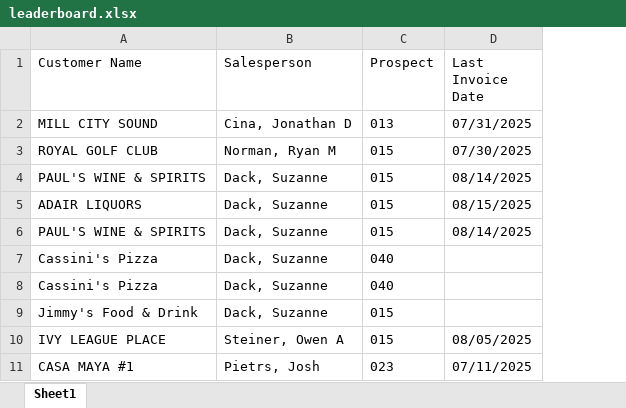
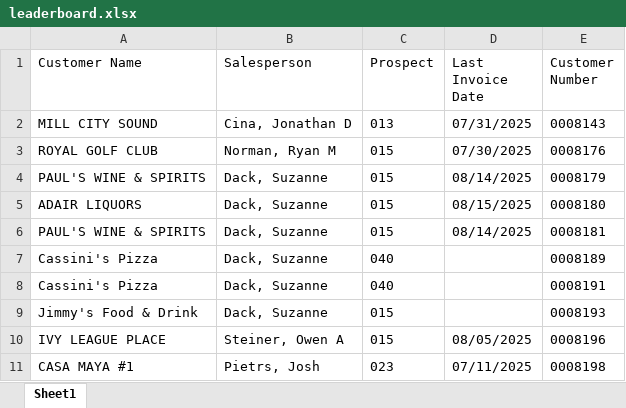
Before and after one commit to ifrisch/vpsales, an Excel workbook: leaderboard.xlsx, sheet Sheet1, drawn as a sheet; only a part is shown; values as stored, in another font and other column widths than the file's, no borders; the diff names each change by its address in the sheet, - before the commit and + after, or states it on an @@ line.

Commit message:
Fix data processing logic and leaderboard display - resolve Excel column mapping and rule violation detection

```diff
--- a/leaderboard.xlsx (sheet Sheet1)
+++ b/leaderboard.xlsx (sheet Sheet1)
+column E (Customer Number), rows 2-11: 0008143 | 0008176 | 0008179 | 0008180 | 0008181 | 0008189 | 0008191 | 0008193 | 0008196 | 0008198
```
Also changed, not shown: 1 other file.
